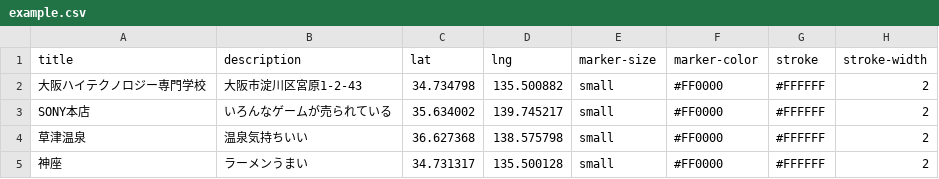
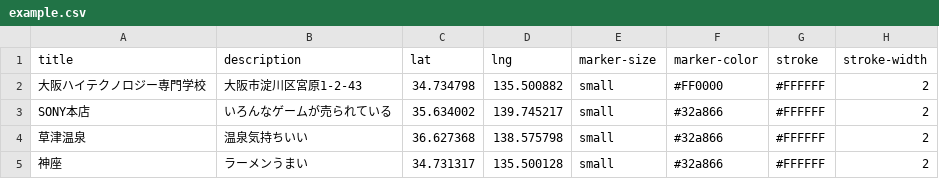
Before and after one commit to team-osaka-hightech/geolonia-maps, a CSV file: example.csv, drawn as a sheet.

```diff
--- a/example.csv
+++ b/example.csv
@@ -2,4 +2,4 @@ title,description,lat,lng,marker-size,marker-color,stroke,stroke-width
 大阪ハイテクノロジー専門学校,大阪市淀川区宮原1-2-43,34.734798,135.500882,small,#FF0000,#FFFFFF,2
- SONY本店,いろんなゲームが売られている,35.634002,139.745217,small,#FF0000,#FFFFFF,2
-草津温泉,温泉気持ちいい,36.627368,138.575798,small,#FF0000,#FFFFFF,2
-神座,ラーメンうまい,34.731317,135.500128,small,#FF0000,#FFFFFF,2
+ SONY本店,いろんなゲームが売られている,35.634002,139.745217,small,#32a866,#FFFFFF,2
+草津温泉,温泉気持ちいい,36.627368,138.575798,small,#32a866,#FFFFFF,2
+神座,ラーメンうまい,34.731317,135.500128,small,#32a866,#FFFFFF,2
```
